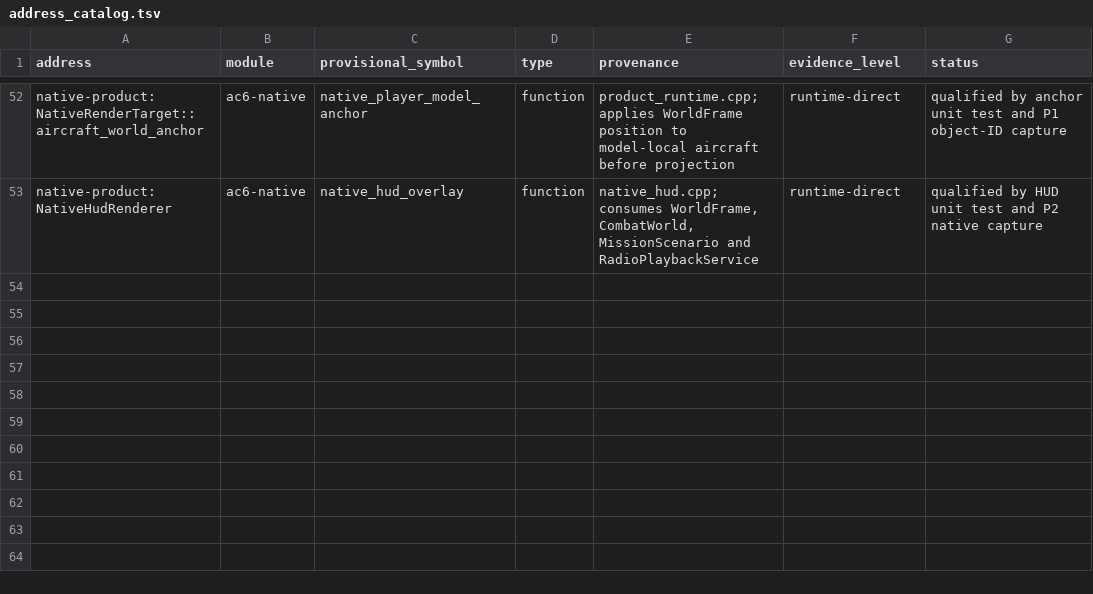
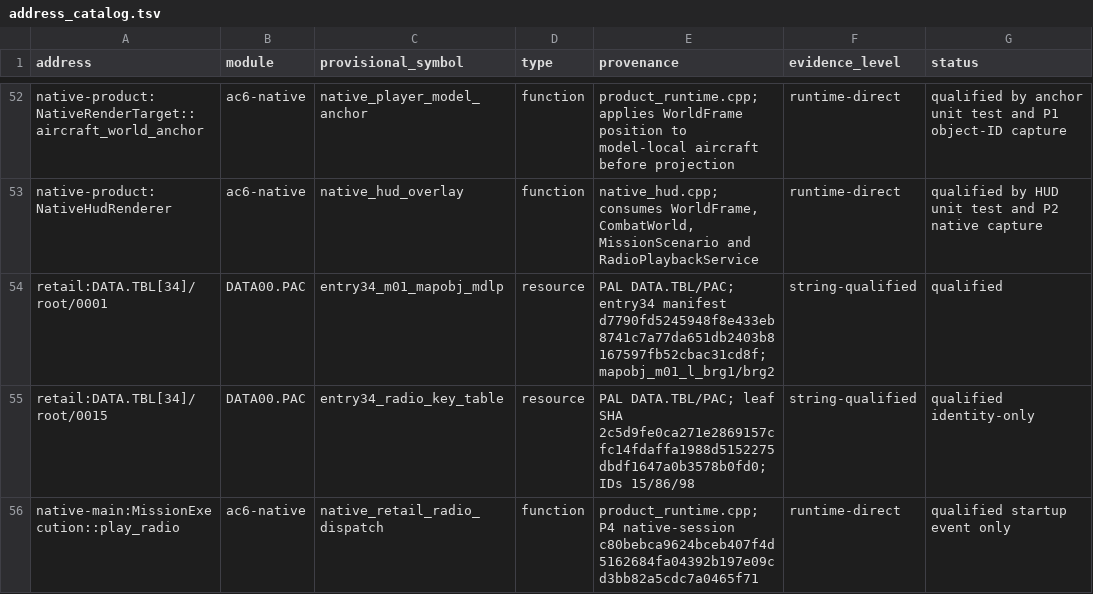
Before and after one commit to ALavault/ac6-native, a TSV file: analysis/address_catalog.tsv, drawn as a sheet; only a part is shown, gaps mark what is left out.

Commit message:
feat: qualify native mission01 retail radio start

```diff
--- a/analysis/address_catalog.tsv
+++ b/analysis/address_catalog.tsv
@@ -53 +53,4 @@ native-product:NativeRenderTarget::aircraft_world_anchor	ac6-native	native_playe
 native-product:NativeHudRenderer	ac6-native	native_hud_overlay	function	native_hud.cpp; consumes WorldFrame, CombatWorld, MissionScenario and RadioPlaybackService	runtime-direct	qualified by HUD unit test and P2 native capture
+retail:DATA.TBL[34]/root/0001	DATA00.PAC	entry34_m01_mapobj_mdlp	resource	PAL DATA.TBL/PAC; entry34 manifest d7790fd5245948f8e433eb8741c7a77da651db2403b8167597fb52cbac31cd8f; mapobj_m01_l_brg1/brg2	string-qualified	qualified
+retail:DATA.TBL[34]/root/0015	DATA00.PAC	entry34_radio_key_table	resource	PAL DATA.TBL/PAC; leaf SHA 2c5d9fe0ca271e2869157cfc14fdaffa1988d5152275dbdf1647a0b3578b0fd0; IDs 15/86/98	string-qualified	qualified identity-only
+native-main:MissionExecution::play_radio	ac6-native	native_retail_radio_dispatch	function	product_runtime.cpp; P4 native-session c80bebca9624bceb407f4d5162684fa04392b197e09cd3bb82a5cdc7a0465f71	runtime-direct	qualified startup event only
```
Also changed, not shown: 17 other files.
